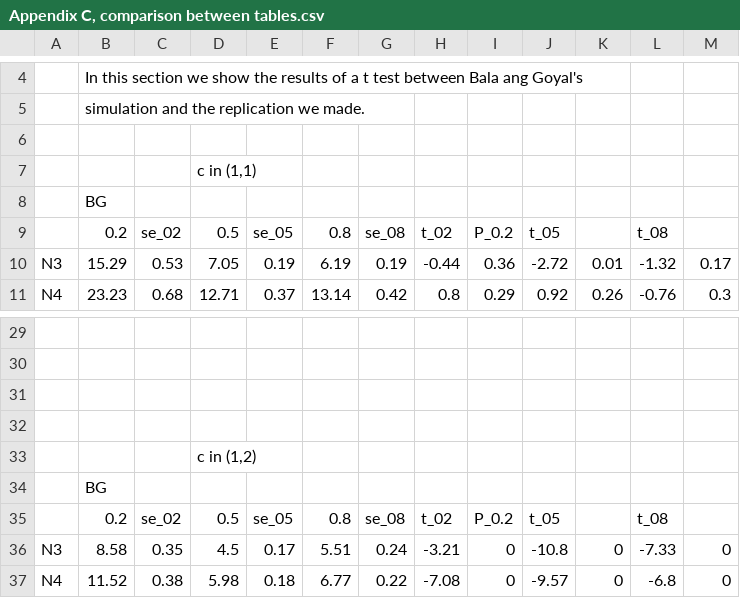
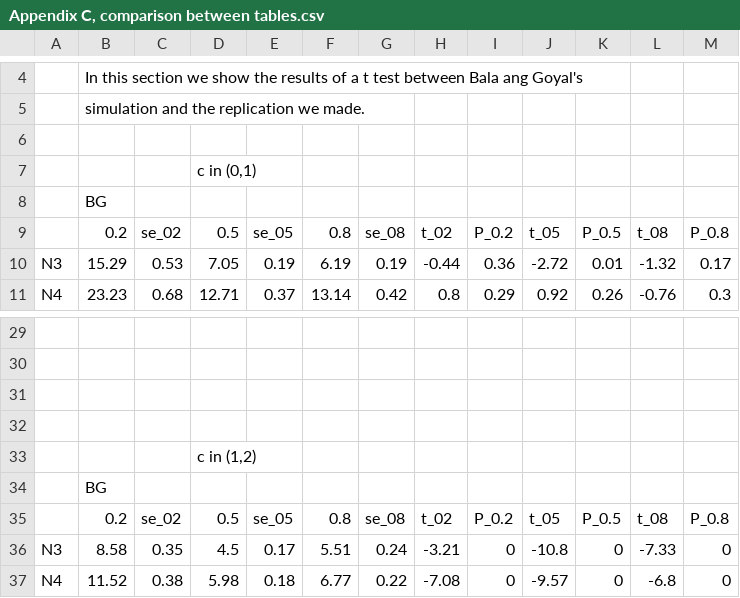
Before and after one commit to talasif/Dynamic-Model-of-Directed-Network-Formation, a CSV file: Output/Compare tables/Appendix C, comparison between tables.csv, drawn as a sheet; only a part is shown, gaps mark what is left out; the diff names each change by its address in the sheet, - before the commit and + after, or states it on an @@ line.

Commit message:
Add files via upload

```diff
--- a/Output/Compare tables/Appendix C, comparison between tables.csv
+++ b/Output/Compare tables/Appendix C, comparison between tables.csv
-D7: c in (1,1)
+D7: c in (0,1)
-K9: (empty)
+K9: P_0.5
-M9: (empty)
+M9: P_0.8
-K35: (empty)
+K35: P_0.5
-M35: (empty)
+M35: P_0.8
```
